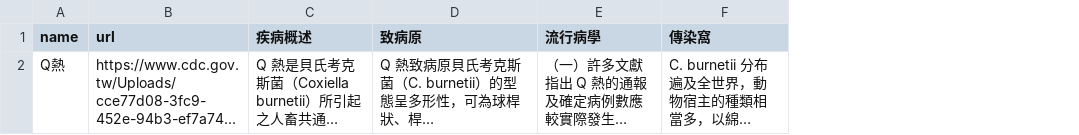
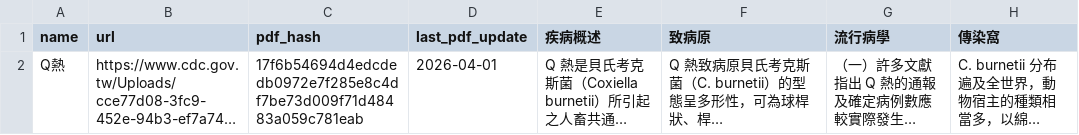
Before and after one commit to drhao/notifiable_diseases, a CSV file: manual_data/Q熱.csv, drawn as a sheet; only a part is shown; long unchanged cells end in …; the diff names each change by its address in the sheet, - before the commit and + after, or states it on an @@ line.

Commit message:
chore: update disease manuals and index data files

```diff
--- a/manual_data/Q熱.csv
+++ b/manual_data/Q熱.csv
+column C (pdf_hash), row 2: 17f6b54694d4edcdedb0972e7f285e8c4df7be73d009f71d48483a059c781eab
+column D (last_pdf_update), row 2: 2026-04-01
```
Also changed, not shown: manual_data/中東呼吸症候群冠狀病毒感染症.csv, manual_data/伊波拉病毒感染.csv, 35 other files.
